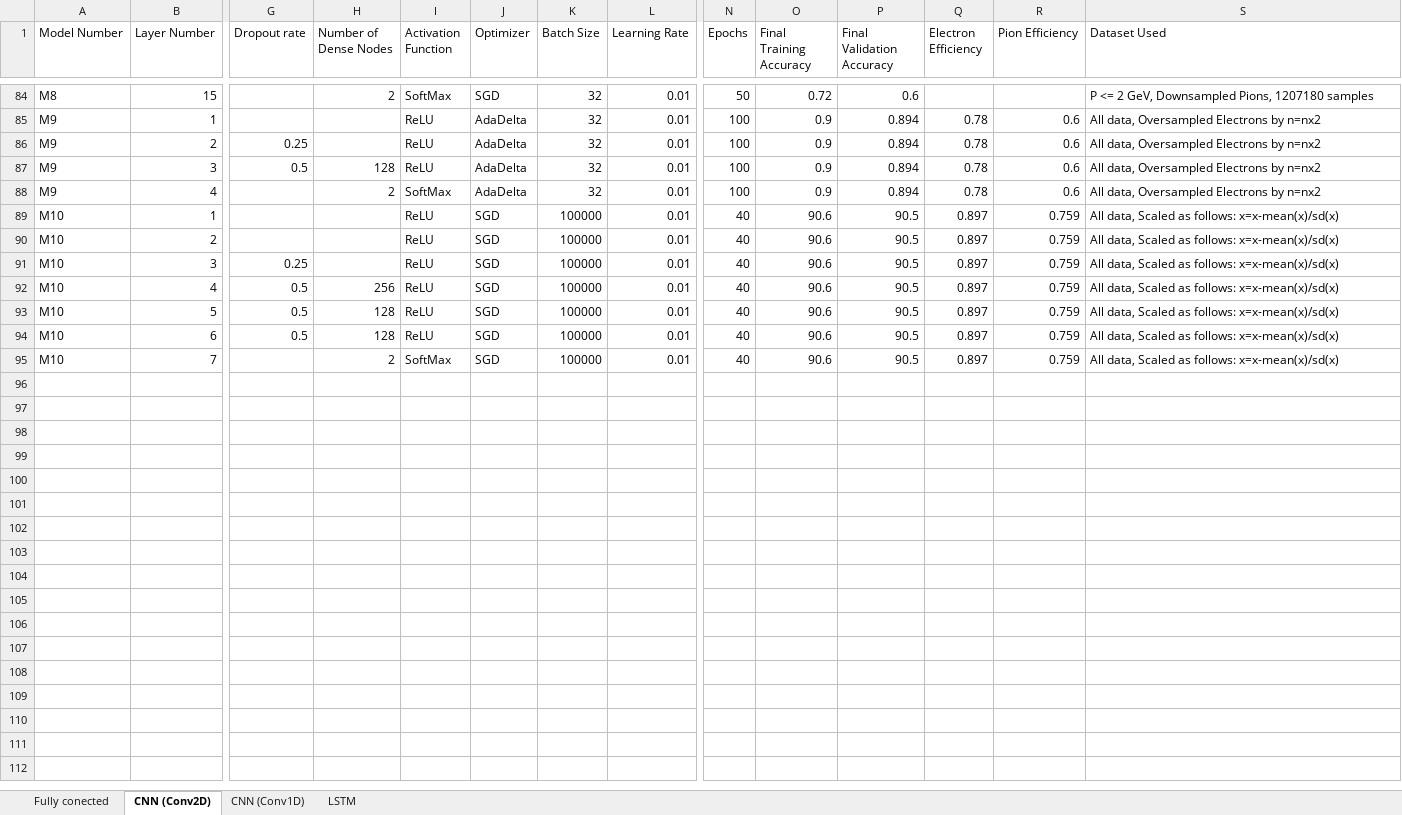
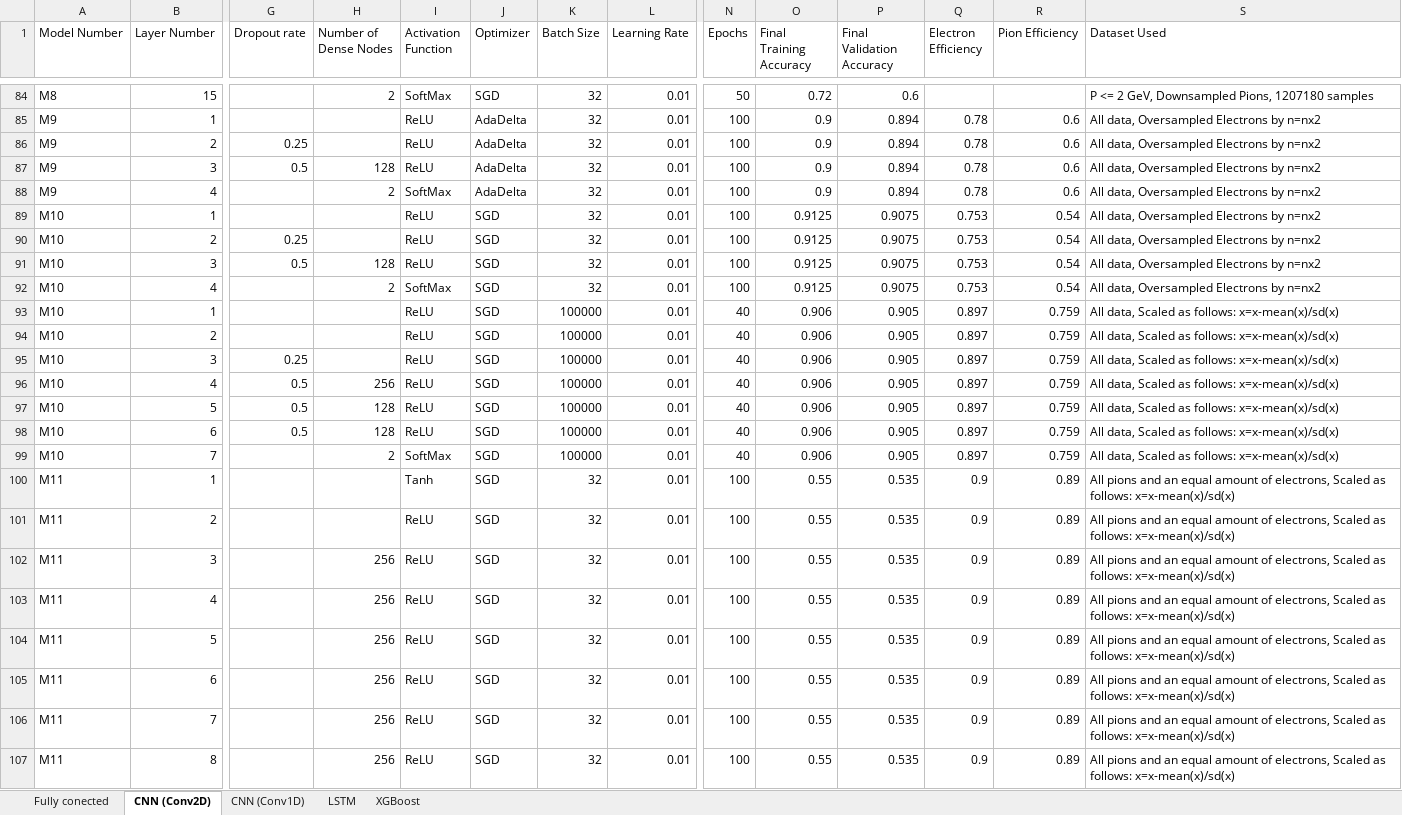
Before and after one commit to PsycheShaman/MSc-thesis, an Excel workbook: NEW/statistical_analysis/Networks Compared.xlsx, sheet CNN (Conv2D), drawn as a sheet; only a part is shown, gaps mark what is left out; values as stored, in another font and other column widths than the file's, no borders; addresses are those after the commit; rows hold the shown columns only; the diff covers the shown part only; the diff names each change by its address in the sheet, - before the commit and + after, or states it on an @@ line.

Commit message:
Jeez this is a lot of models to analyze

```diff
--- a/NEW/statistical_analysis/Networks Compared.xlsx (sheet CNN (Conv2D))
+++ b/NEW/statistical_analysis/Networks Compared.xlsx (sheet CNN (Conv2D))
+sheet tab: XGBoost
+row 89: M10 | 1 |  |  | ReLU | SGD | 32 | 0.01 | 100 | 0.9125 | 0.9075 | 0.753 | 0.54 | All data, Oversampled Electrons by n=nx2
+row 90: M10 | 2 | 0.25 |  | ReLU | SGD | 32 | 0.01 | 100 | 0.9125 | 0.9075 | 0.753 | 0.54 | All data, Oversampled Electrons by n=nx2
+row 91: M10 | 3 | 0.5 | 128 | ReLU | SGD | 32 | 0.01 | 100 | 0.9125 | 0.9075 | 0.753 | 0.54 | All data, Oversampled Electrons by n=nx2
+row 92: M10 | 4 |  | 2 | SoftMax | SGD | 32 | 0.01 | 100 | 0.9125 | 0.9075 | 0.753 | 0.54 | All data, Oversampled Electrons by n=nx2
-O93:O99 (Final Training Accuracy): 90.6
+O93:O99 (Final Training Accuracy): 0.906
-P93:P99 (Final Validation Accuracy): 90.5
+P93:P99 (Final Validation Accuracy): 0.905
+row 100: M11 | 1 |  |  | Tanh | SGD | 32 | 0.01 | 100 | 0.55 | 0.535 | 0.9 | 0.89 | All pions and an equal amount of electrons, Scaled as follows: x=x-mean(x)/sd(x)
+row 101: M11 | 2 |  |  | ReLU | SGD | 32 | 0.01 | 100 | 0.55 | 0.535 | 0.9 | 0.89 | All pions and an equal amount of electrons, Scaled as follows: x=x-mean(x)/sd(x)
+row 102: M11 | 3 |  | 256 | ReLU | SGD | 32 | 0.01 | 100 | 0.55 | 0.535 | 0.9 | 0.89 | All pions and an equal amount of electrons, Scaled as follows: x=x-mean(x)/sd(x)
+row 103: M11 | 4 |  | 256 | ReLU | SGD | 32 | 0.01 | 100 | 0.55 | 0.535 | 0.9 | 0.89 | All pions and an equal amount of electrons, Scaled as follows: x=x-mean(x)/sd(x)
+row 104: M11 | 5 |  | 256 | ReLU | SGD | 32 | 0.01 | 100 | 0.55 | 0.535 | 0.9 | 0.89 | All pions and an equal amount of electrons, Scaled as follows: x=x-mean(x)/sd(x)
+row 105: M11 | 6 |  | 256 | ReLU | SGD | 32 | 0.01 | 100 | 0.55 | 0.535 | 0.9 | 0.89 | All pions and an equal amount of electrons, Scaled as follows: x=x-mean(x)/sd(x)
+row 106: M11 | 7 |  | 256 | ReLU | SGD | 32 | 0.01 | 100 | 0.55 | 0.535 | 0.9 | 0.89 | All pions and an equal amount of electrons, Scaled as follows: x=x-mean(x)/sd(x)
+row 107: M11 | 8 |  | 256 | ReLU | SGD | 32 | 0.01 | 100 | 0.55 | 0.535 | 0.9 | 0.89 | All pions and an equal amount of electrons, Scaled as follows: x=x-mean(x)/sd(x)
```
Also changed, not shown: 22 added rows elsewhere in this sheet, sheet Fully conected, 2 other files.
